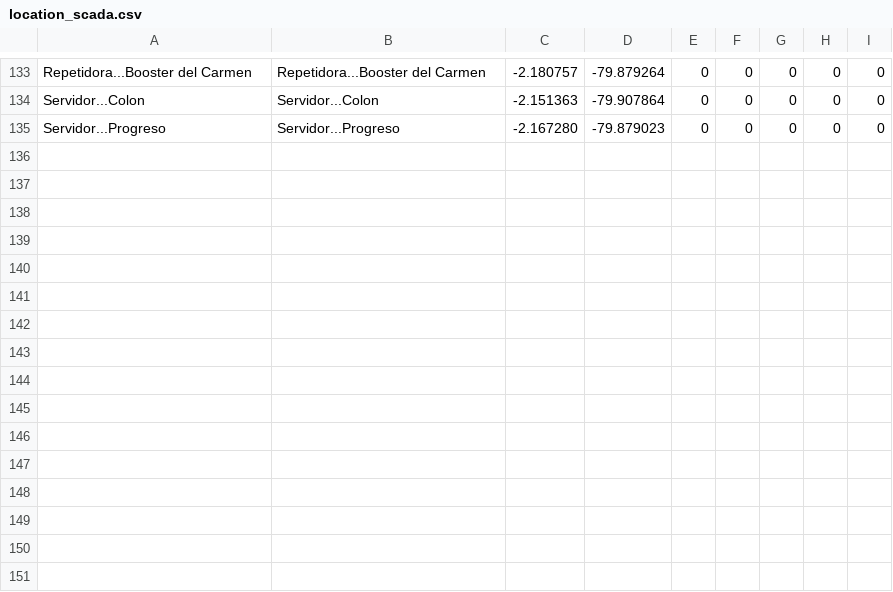
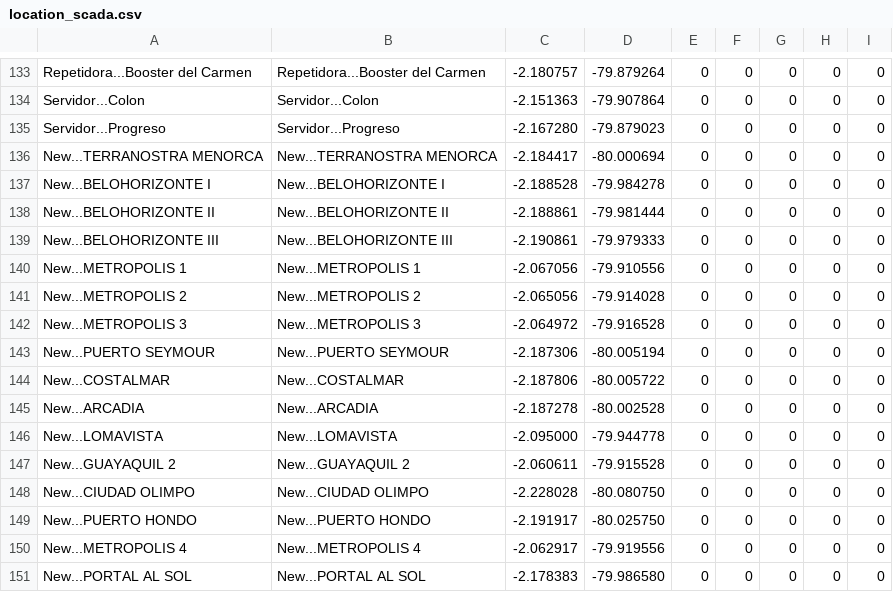
Before and after one commit to gaangall17/flask_app, a CSV file: inputs/location_scada.csv, drawn as a sheet; only a part is shown, gaps mark what is left out; the diff names each change by its address in the sheet, - before the commit and + after, or states it on an @@ line.

```diff
--- a/inputs/location_scada.csv
+++ b/inputs/location_scada.csv
+row 136: New...TERRANOSTRA MENORCA | New...TERRANOSTRA MENORCA | -2.184417 | -80.000694 | 0 | 0 | 0 | 0 | 0
+row 137: New...BELOHORIZONTE I | New...BELOHORIZONTE I | -2.188528 | -79.984278 | 0 | 0 | 0 | 0 | 0
+row 138: New...BELOHORIZONTE II | New...BELOHORIZONTE II | -2.188861 | -79.981444 | 0 | 0 | 0 | 0 | 0
+row 139: New...BELOHORIZONTE III | New...BELOHORIZONTE III | -2.190861 | -79.979333 | 0 | 0 | 0 | 0 | 0
+row 140: New...METROPOLIS 1 | New...METROPOLIS 1 | -2.067056 | -79.910556 | 0 | 0 | 0 | 0 | 0
+row 141: New...METROPOLIS 2 | New...METROPOLIS 2 | -2.065056 | -79.914028 | 0 | 0 | 0 | 0 | 0
+row 142: New...METROPOLIS 3 | New...METROPOLIS 3 | -2.064972 | -79.916528 | 0 | 0 | 0 | 0 | 0
+row 143: New...PUERTO SEYMOUR | New...PUERTO SEYMOUR | -2.187306 | -80.005194 | 0 | 0 | 0 | 0 | 0
+row 144: New...COSTALMAR | New...COSTALMAR | -2.187806 | -80.005722 | 0 | 0 | 0 | 0 | 0
+row 145: New...ARCADIA | New...ARCADIA | -2.187278 | -80.002528 | 0 | 0 | 0 | 0 | 0
+row 146: New...LOMAVISTA | New...LOMAVISTA | -2.095000 | -79.944778 | 0 | 0 | 0 | 0 | 0
+row 147: New...GUAYAQUIL 2 | New...GUAYAQUIL 2 | -2.060611 | -79.915528 | 0 | 0 | 0 | 0 | 0
+row 148: New...CIUDAD OLIMPO | New...CIUDAD OLIMPO | -2.228028 | -80.080750 | 0 | 0 | 0 | 0 | 0
+row 149: New...PUERTO HONDO | New...PUERTO HONDO | -2.191917 | -80.025750 | 0 | 0 | 0 | 0 | 0
+row 150: New...METROPOLIS 4 | New...METROPOLIS 4 | -2.062917 | -79.919556 | 0 | 0 | 0 | 0 | 0
+row 151: New...PORTAL AL SOL | New...PORTAL AL SOL | -2.178383 | -79.986580 | 0 | 0 | 0 | 0 | 0
```
Also changed, not shown: 7 other files.
